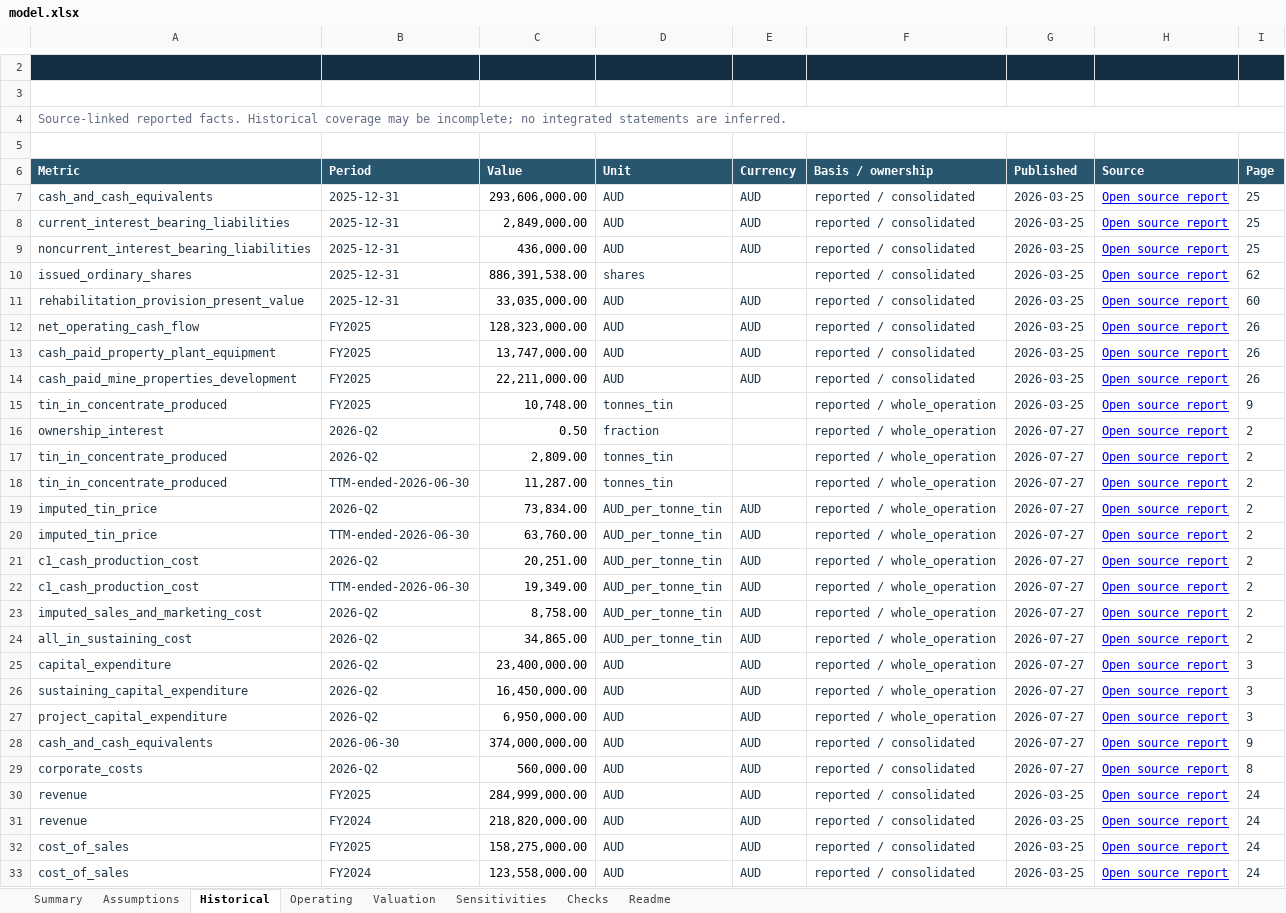
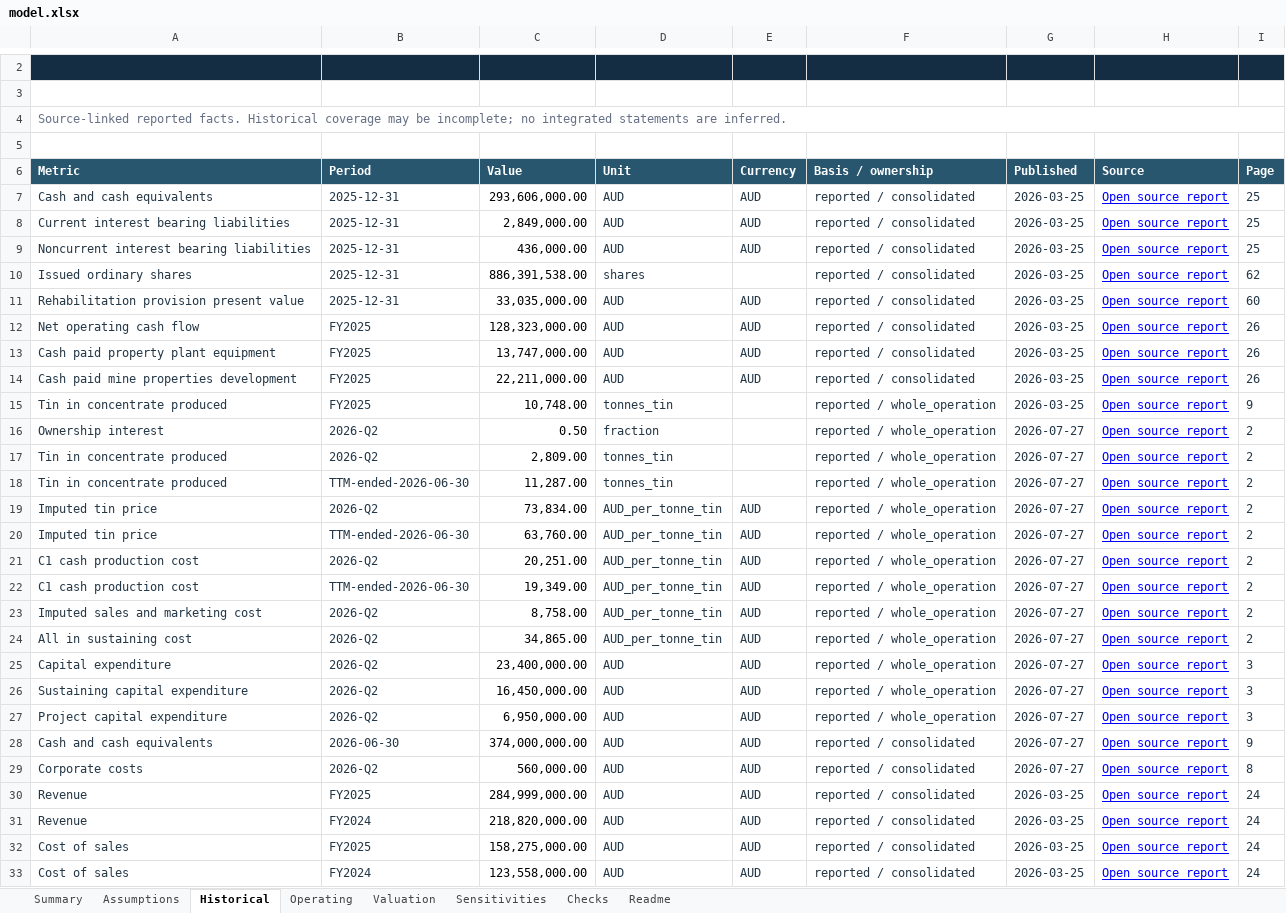
Before and after one commit to Sethzy/investing-research, an Excel workbook: examples/mlx/model.xlsx, sheet Historical, drawn as a sheet; only a part is shown, gaps mark what is left out; values as stored, in another font and other column widths than the file's, no borders; charts and pictures not drawn; the diff covers the shown part only; the diff names each change by its address in the sheet, - before the commit and + after, or states it on an @@ line.

Commit message:
Bundle Excel template reference and repeatable workbook release audit

```diff
--- a/examples/mlx/model.xlsx (sheet Historical)
+++ b/examples/mlx/model.xlsx (sheet Historical)
-A7 (Metric): cash_and_cash_equivalents
+A7 (Metric): Cash and cash equivalents
-A8 (Metric): current_interest_bearing_liabilities
+A8 (Metric): Current interest bearing liabilities
-A9 (Metric): noncurrent_interest_bearing_liabilities
+A9 (Metric): Noncurrent interest bearing liabilities
-A10 (Metric): issued_ordinary_shares
+A10 (Metric): Issued ordinary shares
-A11 (Metric): rehabilitation_provision_present_value
+A11 (Metric): Rehabilitation provision present value
-A12 (Metric): net_operating_cash_flow
+A12 (Metric): Net operating cash flow
-A13 (Metric): cash_paid_property_plant_equipment
+A13 (Metric): Cash paid property plant equipment
-A14 (Metric): cash_paid_mine_properties_development
+A14 (Metric): Cash paid mine properties development
-A15 (Metric): tin_in_concentrate_produced
+A15 (Metric): Tin in concentrate produced
-A16 (Metric): ownership_interest
+A16 (Metric): Ownership interest
-A17:A18 (Metric): tin_in_concentrate_produced
+A17:A18 (Metric): Tin in concentrate produced
-A19:A20 (Metric): imputed_tin_price
+A19:A20 (Metric): Imputed tin price
-A21:A22 (Metric): c1_cash_production_cost
+A21:A22 (Metric): C1 cash production cost
-A23 (Metric): imputed_sales_and_marketing_cost
+A23 (Metric): Imputed sales and marketing cost
-A24 (Metric): all_in_sustaining_cost
+A24 (Metric): All in sustaining cost
-A25 (Metric): capital_expenditure
+A25 (Metric): Capital expenditure
-A26 (Metric): sustaining_capital_expenditure
+A26 (Metric): Sustaining capital expenditure
-A27 (Metric): project_capital_expenditure
+A27 (Metric): Project capital expenditure
-A28 (Metric): cash_and_cash_equivalents
+A28 (Metric): Cash and cash equivalents
-A29 (Metric): corporate_costs
+A29 (Metric): Corporate costs
-A30:A31 (Metric): revenue
+A30:A31 (Metric): Revenue
-A32:A33 (Metric): cost_of_sales
+A32:A33 (Metric): Cost of sales
```
Also changed, not shown: 47 edited cells elsewhere in this sheet, sheet Operating, sheet Assumptions, sheet Summary, sheet Valuation, sheet Readme, sheet Checks, 1 more sheet, charts or pictures, 9 other files.
